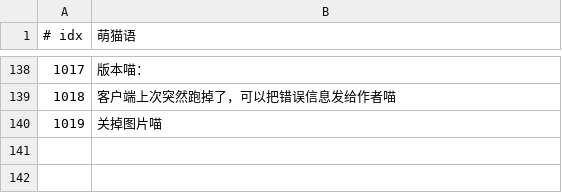
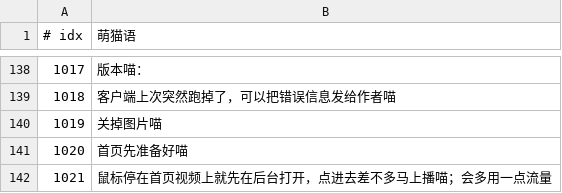
Before and after one commit to GuqiGG/Bili-Space, a TSV file: i18n/cat/878.tsv, drawn as a sheet; only a part is shown, gaps mark what is left out; the diff names each change by its address in the sheet, - before the commit and + after, or states it on an @@ line.

```diff
--- a/i18n/cat/878.tsv
+++ b/i18n/cat/878.tsv
+row 141: 1020 | 首页先准备好喵
+row 142: 1021 | 鼠标停在首页视频上就先在后台打开，点进去差不多马上播喵；会多用一点流量
```
Also changed, not shown: i18n/tr/878.tsv, 17 other files.
